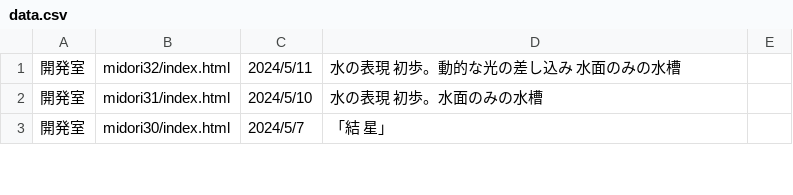
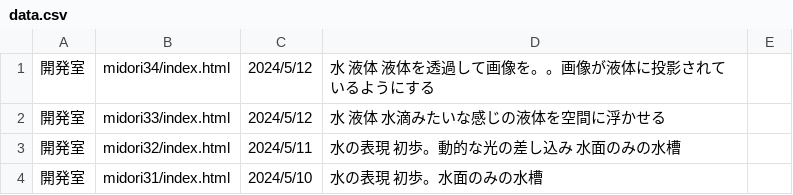
Before and after one commit to yosuke4061/yosuke4061.github.io, a CSV file: data.csv, drawn as a sheet; only a part is shown; the shorter side is filled out with more unchanged rows; the diff names each change by its address in the sheet, - before the commit and + after, or states it on an @@ line.

Commit message:
Update data.csv

```diff
--- a/data.csv
+++ b/data.csv
+row 1: 開発室 | midori34/index.html | 2024/5/12 | 水 液体 液体を透過して画像を。。画像が液体に投影されているようにする
+row 2: 開発室 | midori33/index.html | 2024/5/12 | 水 液体 水滴みたいな感じの液体を空間に浮かせる
```
